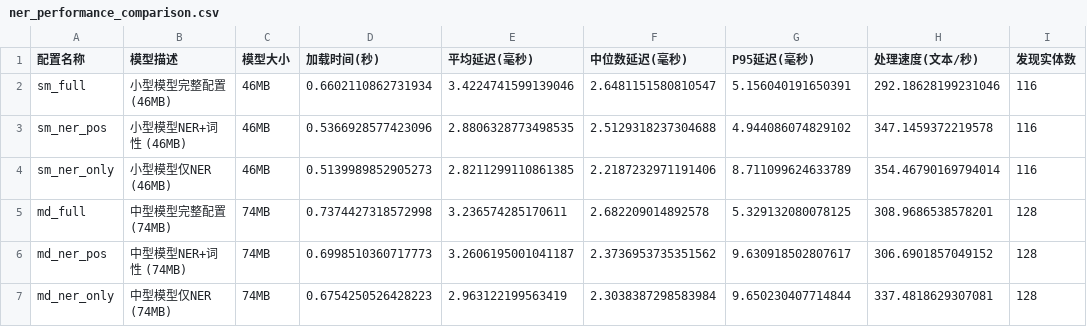
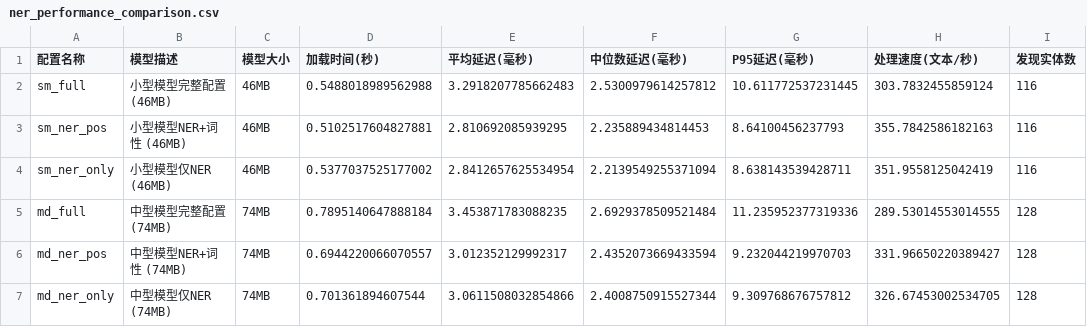
Before and after one commit to RoboRabbit666/Intelligent-DataQA, a CSV file: notebooks/ner_performance_comparison.csv, drawn as a sheet; only a part is shown; the diff covers the shown part only; the diff names each change by its address in the sheet, - before the commit and + after, or states it on an @@ line.

```diff
--- a/notebooks/ner_performance_comparison.csv
+++ b/notebooks/ner_performance_comparison.csv
-D2 (加载时间(秒)): 0.6602110862731934
+D2 (加载时间(秒)): 0.5488018989562988
-E2 (平均延迟(毫秒)): 3.4224741599139046
+E2 (平均延迟(毫秒)): 3.2918207785662483
-F2 (中位数延迟(毫秒)): 2.6481151580810547
+F2 (中位数延迟(毫秒)): 2.5300979614257812
-G2 (P95延迟(毫秒)): 5.156040191650391
+G2 (P95延迟(毫秒)): 10.611772537231445
-H2 (处理速度(文本/秒)): 292.18628199231046
+H2 (处理速度(文本/秒)): 303.7832455859124
-D3 (加载时间(秒)): 0.5366928577423096
+D3 (加载时间(秒)): 0.5102517604827881
-E3 (平均延迟(毫秒)): 2.8806328773498535
+E3 (平均延迟(毫秒)): 2.810692085939295
-F3 (中位数延迟(毫秒)): 2.5129318237304688
+F3 (中位数延迟(毫秒)): 2.235889434814453
-G3 (P95延迟(毫秒)): 4.944086074829102
+G3 (P95延迟(毫秒)): 8.64100456237793
-H3 (处理速度(文本/秒)): 347.1459372219578
+H3 (处理速度(文本/秒)): 355.7842586182163
-D4 (加载时间(秒)): 0.5139989852905273
+D4 (加载时间(秒)): 0.5377037525177002
-E4 (平均延迟(毫秒)): 2.8211299110861385
+E4 (平均延迟(毫秒)): 2.8412657625534954
-F4 (中位数延迟(毫秒)): 2.2187232971191406
+F4 (中位数延迟(毫秒)): 2.2139549255371094
-G4 (P95延迟(毫秒)): 8.711099624633789
+G4 (P95延迟(毫秒)): 8.638143539428711
-H4 (处理速度(文本/秒)): 354.46790169794014
+H4 (处理速度(文本/秒)): 351.9558125042419
-D5 (加载时间(秒)): 0.7374427318572998
+D5 (加载时间(秒)): 0.7895140647888184
-E5 (平均延迟(毫秒)): 3.236574285170611
+E5 (平均延迟(毫秒)): 3.453871783088235
-F5 (中位数延迟(毫秒)): 2.682209014892578
+F5 (中位数延迟(毫秒)): 2.6929378509521484
-G5 (P95延迟(毫秒)): 5.329132080078125
+G5 (P95延迟(毫秒)): 11.235952377319336
-H5 (处理速度(文本/秒)): 308.9686538578201
+H5 (处理速度(文本/秒)): 289.53014553014555
-D6 (加载时间(秒)): 0.6998510360717773
+D6 (加载时间(秒)): 0.6944220066070557
-E6 (平均延迟(毫秒)): 3.2606195001041187
+E6 (平均延迟(毫秒)): 3.012352129992317
-F6 (中位数延迟(毫秒)): 2.3736953735351562
+F6 (中位数延迟(毫秒)): 2.4352073669433594
-G6 (P95延迟(毫秒)): 9.630918502807617
+G6 (P95延迟(毫秒)): 9.232044219970703
-H6 (处理速度(文本/秒)): 306.6901857049152
+H6 (处理速度(文本/秒)): 331.96650220389427
-D7 (加载时间(秒)): 0.6754250526428223
+D7 (加载时间(秒)): 0.701361894607544
-E7 (平均延迟(毫秒)): 2.963122199563419
+E7 (平均延迟(毫秒)): 3.0611508032854866
-F7 (中位数延迟(毫秒)): 2.3038387298583984
+F7 (中位数延迟(毫秒)): 2.4008750915527344
-G7 (P95延迟(毫秒)): 9.650230407714844
+G7 (P95延迟(毫秒)): 9.309768676757812
-H7 (处理速度(文本/秒)): 337.4818629307081
+H7 (处理速度(文本/秒)): 326.67453002534705
```
Also changed, not shown: 15 edited cells elsewhere in this file, 2 other files.
